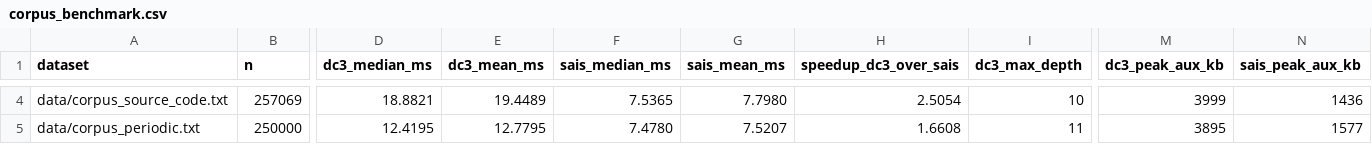
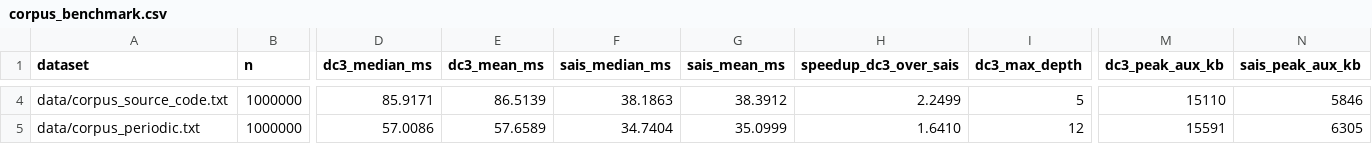
Before and after one commit to tamitooo/ProyectoEDA, a CSV file: results/corpus_benchmark.csv, drawn as a sheet; only a part is shown, gaps mark what is left out; the diff covers the shown part only; the diff names each change by its address in the sheet, - before the commit and + after, or states it on an @@ line.

```diff
--- a/results/corpus_benchmark.csv
+++ b/results/corpus_benchmark.csv
-B4 (n): 257069
+B4 (n): 1000000
-D4 (dc3_median_ms): 18.8821
+D4 (dc3_median_ms): 85.9171
-E4 (dc3_mean_ms): 19.4489
+E4 (dc3_mean_ms): 86.5139
-F4 (sais_median_ms): 7.5365
+F4 (sais_median_ms): 38.1863
-G4 (sais_mean_ms): 7.7980
+G4 (sais_mean_ms): 38.3912
-H4 (speedup_dc3_over_sais): 2.5054
+H4 (speedup_dc3_over_sais): 2.2499
-I4 (dc3_max_depth): 10
+I4 (dc3_max_depth): 5
-M4 (dc3_peak_aux_kb): 3999
+M4 (dc3_peak_aux_kb): 15110
-N4 (sais_peak_aux_kb): 1436
+N4 (sais_peak_aux_kb): 5846
-B5 (n): 250000
+B5 (n): 1000000
-D5 (dc3_median_ms): 12.4195
+D5 (dc3_median_ms): 57.0086
-E5 (dc3_mean_ms): 12.7795
+E5 (dc3_mean_ms): 57.6589
-F5 (sais_median_ms): 7.4780
+F5 (sais_median_ms): 34.7404
-G5 (sais_mean_ms): 7.5207
+G5 (sais_mean_ms): 35.0999
-H5 (speedup_dc3_over_sais): 1.6608
+H5 (speedup_dc3_over_sais): 1.6410
-I5 (dc3_max_depth): 11
+I5 (dc3_max_depth): 12
-M5 (dc3_peak_aux_kb): 3895
+M5 (dc3_peak_aux_kb): 15591
-N5 (sais_peak_aux_kb): 1577
+N5 (sais_peak_aux_kb): 6305
```
Also changed, not shown: 31 edited cells elsewhere in this file, results/benchmark_metrics.csv, results/cache_metrics.csv, 18 other files.
